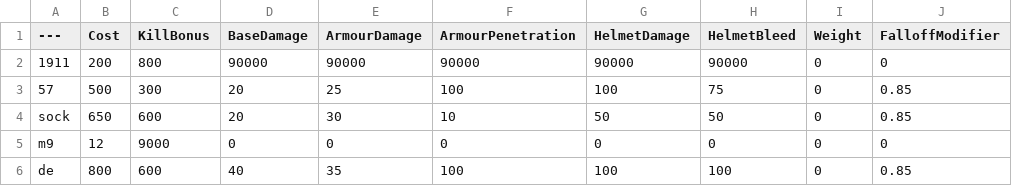
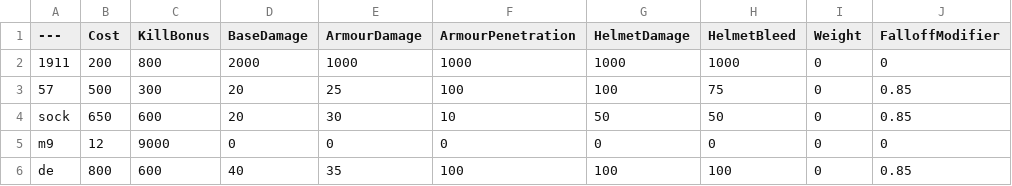
Before and after one commit to gdfghdfhdfh/BalancingTable2.0, a CSV file: BalancingTable.csv, drawn as a sheet; only a part is shown; the diff names each change by its address in the sheet, - before the commit and + after, or states it on an @@ line.

Commit message:
Update BalancingTable.csv

```diff
--- a/BalancingTable.csv
+++ b/BalancingTable.csv
-D2 (BaseDamage): 90000
+D2 (BaseDamage): 2000
-E2 (ArmourDamage): 90000
+E2 (ArmourDamage): 1000
-F2 (ArmourPenetration): 90000
+F2 (ArmourPenetration): 1000
-G2 (HelmetDamage): 90000
+G2 (HelmetDamage): 1000
-H2 (HelmetBleed): 90000
+H2 (HelmetBleed): 1000
```
